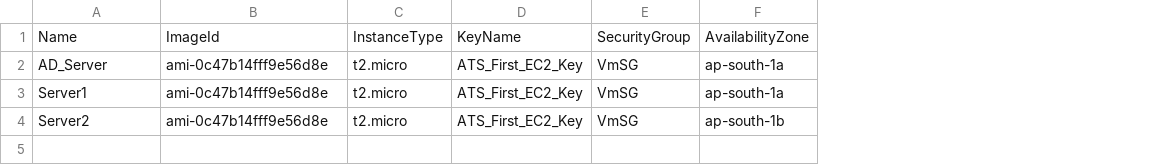
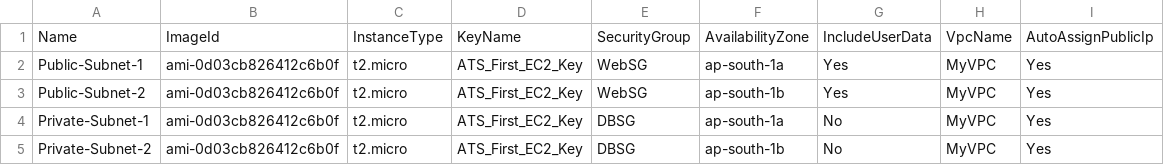
Before and after one commit to chaitanyamehta2018/AWS, a CSV file: LaunchInstance.csv, drawn as a sheet; addresses are those after the commit; the diff names each change by its address in the sheet, - before the commit and + after, or states it on an @@ line.

Commit message:
Updated LaunchInstance script and csv

```diff
--- a/LaunchInstance.csv
+++ b/LaunchInstance.csv
+column G, rows 1-2: IncludeUserData | Yes; rows 4-5: No | No
+column H, rows 1-2: VpcName | MyVPC; rows 4-5: MyVPC | MyVPC
+column I, rows 1-2: AutoAssignPublicIp | Yes; rows 4-5: Yes | Yes
-A2: AD_Server
+A2: Public-Subnet-1
-B2: ami-0c47b14fff9e56d8e
+B2: ami-0d03cb826412c6b0f
-E2: VmSG
+E2: WebSG
+row 3: Public-Subnet-2 | ami-0d03cb826412c6b0f | t2.micro | ATS_First_EC2_Key | WebSG | ap-south-1b | Yes | MyVPC | Yes
-A4: Server1
+A4: Private-Subnet-1
-B4:B5: ami-0c47b14fff9e56d8e
+B4:B5: ami-0d03cb826412c6b0f
-E4:E5: VmSG
+E4:E5: DBSG
-A5: Server2
+A5: Private-Subnet-2
```
Also changed, not shown: 1 other file.
